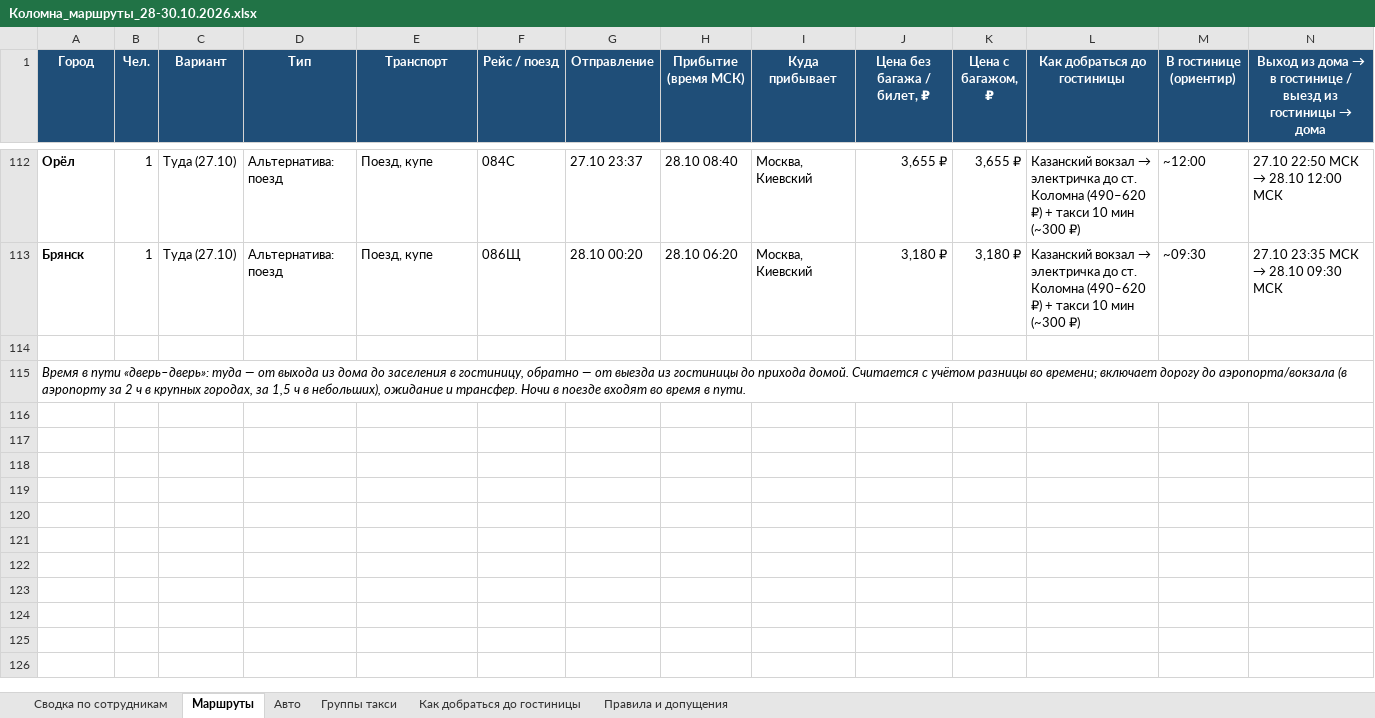
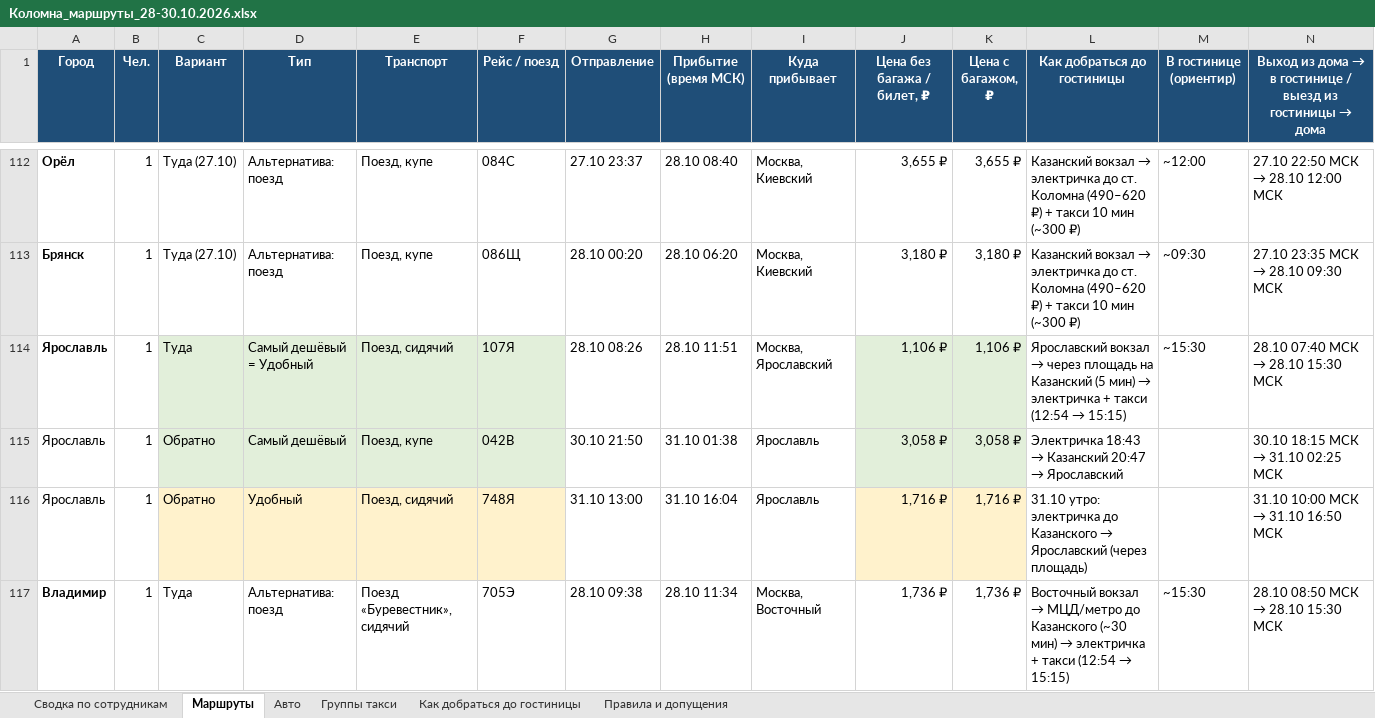
Before and after one commit to tm9262066066-maker/Tata, an Excel workbook: Коломна_маршруты_28-30.10.2026.xlsx, sheet Маршруты, drawn as a sheet; only a part is shown, gaps mark what is left out; the shorter side is filled out with more unchanged rows; values as stored, in another font and other column widths than the file's, no borders; rows hold the shown columns only; the diff covers the shown part only; the diff names each change by its address in the sheet, - before the commit and + after, or states it on an @@ line.

```diff
--- a/Коломна_маршруты_28-30.10.2026.xlsx (sheet Маршруты)
+++ b/Коломна_маршруты_28-30.10.2026.xlsx (sheet Маршруты)
+row 114: Ярославль | 1 | Туда | Самый дешёвый = Удобный | Поезд, сидячий | 107Я | 28.10 08:26 | 28.10 11:51 | Москва, Ярославский | 1,106 ₽ | 1,106 ₽ | Ярославский вокзал → через площадь на Казанский (5 мин) → электричка + такси (12:54 → 15:15) | ~15:30 | 28.10 07:40 МСК → 28.10 15:30 МСК
+row 115: Ярославль | 1 | Обратно | Самый дешёвый | Поезд, купе | 042В | 30.10 21:50 | 31.10 01:38 | Ярославль | 3,058 ₽ | 3,058 ₽ | Электричка 18:43 → Казанский 20:47 → Ярославский |  | 30.10 18:15 МСК → 31.10 02:25 МСК
+row 116: Ярославль | 1 | Обратно | Удобный | Поезд, сидячий | 748Я | 31.10 13:00 | 31.10 16:04 | Ярославль | 1,716 ₽ | 1,716 ₽ | 31.10 утро: электричка до Казанского → Ярославский (через площадь) |  | 31.10 10:00 МСК → 31.10 16:50 МСК
+row 117: Владимир | 1 | Туда | Альтернатива: поезд | Поезд «Буревестник», сидячий | 705Э | 28.10 09:38 | 28.10 11:34 | Москва, Восточный | 1,736 ₽ | 1,736 ₽ | Восточный вокзал → МЦД/метро до Казанского (~30 мин) → электричка + такси (12:54 → 15:15) | ~15:30 | 28.10 08:50 МСК → 28.10 15:30 МСК
```
Also changed, not shown: 3 added rows and 1 edited cell elsewhere in this sheet, sheet Сводка по сотрудникам, sheet Авто.
